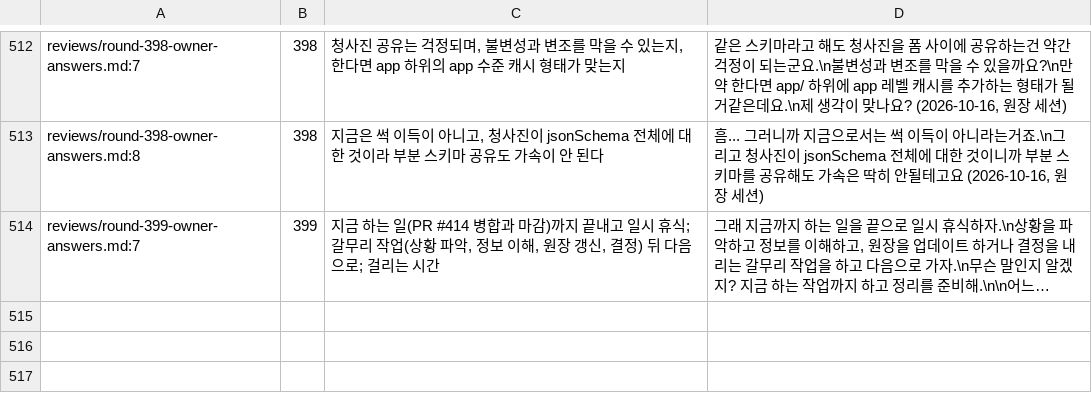
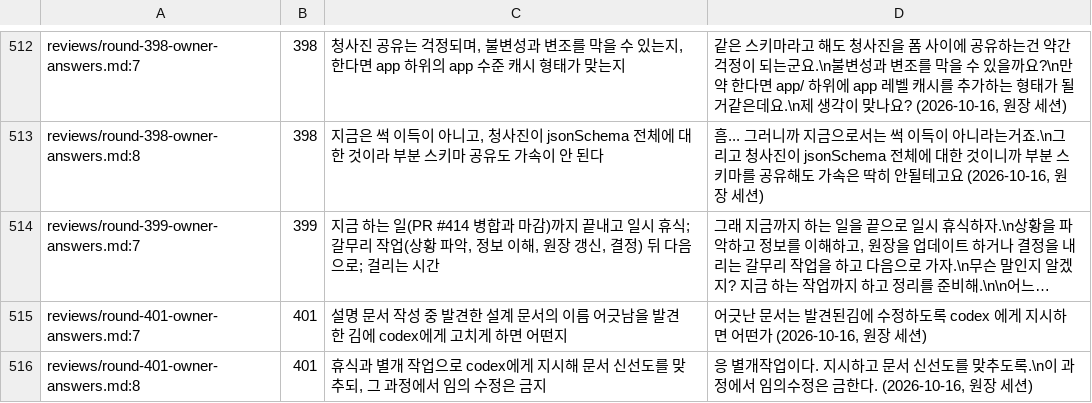
Before and after one commit to vincent-kk/albatrion, a TSV file: packages/canard/schema-form/architecture/ledger/checks/owner-answers.tsv, drawn as a sheet; only a part is shown, gaps mark what is left out; long unchanged cells end in …; the diff names each change by its address in the sheet, - before the commit and + after, or states it on an @@ line.

Commit message:
docs(schema-form): round 401 owner — design-doc name drift (controls.children → controls.fields, old 1.0.0 public names in 05·06) is a separate task from the pause, codex fixes it with no discretionary edits; ledger body excluded

```diff
--- a/packages/canard/schema-form/architecture/ledger/checks/owner-answers.tsv
+++ b/packages/canard/schema-form/architecture/ledger/checks/owner-answers.tsv
+row 515: reviews/round-401-owner-answers.md:7 | 401 | 설명 문서 작성 중 발견한 설계 문서의 이름 어긋남을 발견한 김에 codex에게 고치게 하면 어떤지 | 어긋난 문서는 발견된김에 수정하도록 codex 에게 지시하면 어떤가 (2026-10-16, 원장 세션)
+row 516: reviews/round-401-owner-answers.md:8 | 401 | 휴식과 별개 작업으로 codex에게 지시해 문서 신선도를 맞추되, 그 과정에서 임의 수정은 금지 | 응 별개작업이다. 지시하고 문서 신선도를 맞추도록.\n이 과정에서 임의수정은 금한다. (2026-10-16, 원장 세션)
```
Also changed, not shown: 5 other files.
